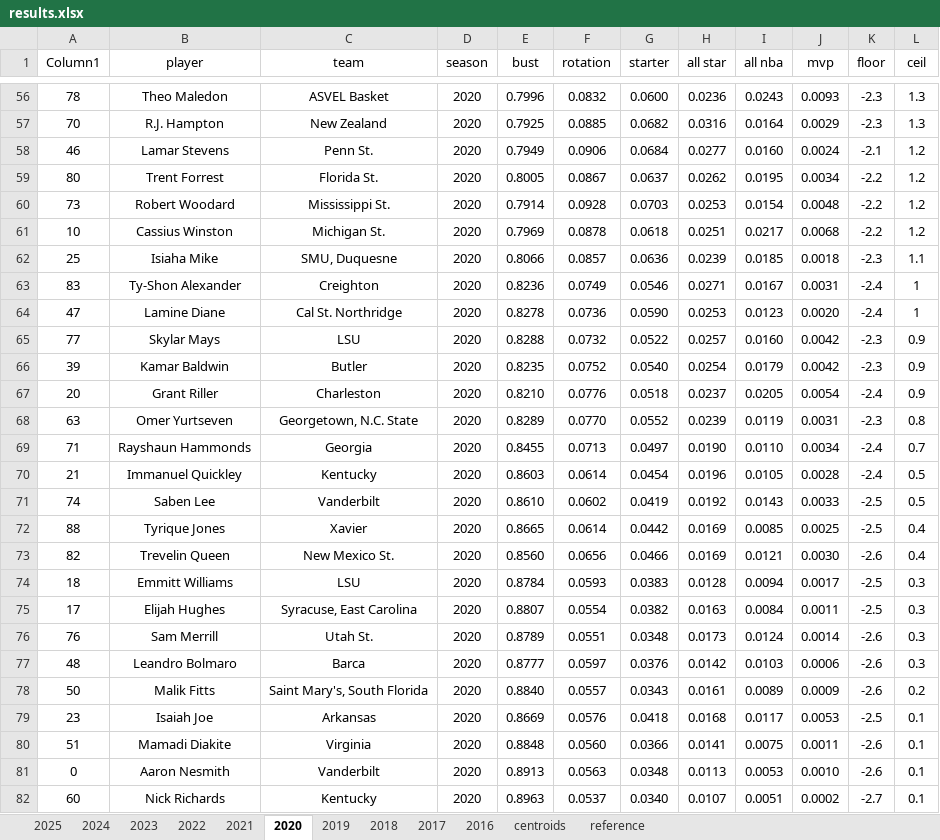
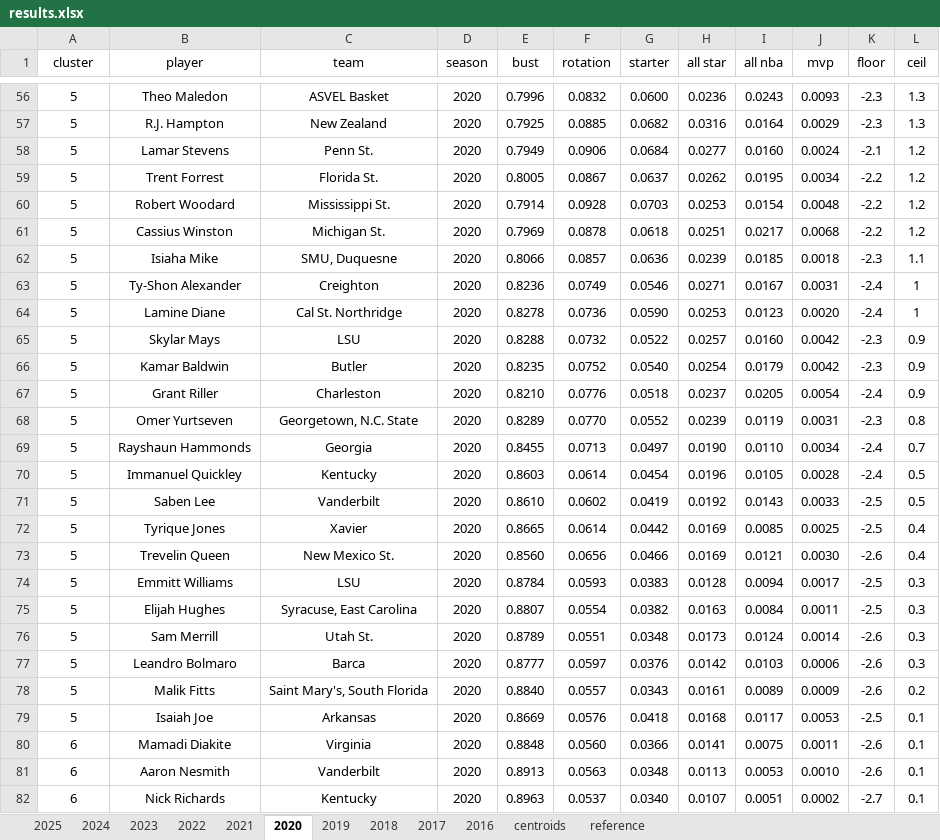
Before and after one commit to Uttam2007110/NBA_draft_model, an Excel workbook: bart/results.xlsx, sheet 2020, drawn as a sheet; only a part is shown, gaps mark what is left out; values as stored, in another font and other column widths than the file's, no borders; conditional formats and table styles not drawn; the diff covers the shown part only; the diff names each change by its address in the sheet, - before the commit and + after, or states it on an @@ line.

Commit message:
cluster centroids updated

```diff
--- a/bart/results.xlsx (sheet 2020)
+++ b/bart/results.xlsx (sheet 2020)
-A1: Column1
+A1: cluster
-A56 (cluster): 78
+A56 (cluster): 5
-A57 (cluster): 70
+A57 (cluster): 5
-A58 (cluster): 46
+A58 (cluster): 5
-A59 (cluster): 80
+A59 (cluster): 5
-A60 (cluster): 73
+A60 (cluster): 5
-A61 (cluster): 10
+A61 (cluster): 5
-A62 (cluster): 25
+A62 (cluster): 5
-A63 (cluster): 83
+A63 (cluster): 5
-A64 (cluster): 47
+A64 (cluster): 5
-A65 (cluster): 77
+A65 (cluster): 5
-A66 (cluster): 39
+A66 (cluster): 5
-A67 (cluster): 20
+A67 (cluster): 5
-A68 (cluster): 63
+A68 (cluster): 5
-A69 (cluster): 71
+A69 (cluster): 5
-A70 (cluster): 21
+A70 (cluster): 5
-A71 (cluster): 74
+A71 (cluster): 5
-A72 (cluster): 88
+A72 (cluster): 5
-A73 (cluster): 82
+A73 (cluster): 5
-A74 (cluster): 18
+A74 (cluster): 5
-A75 (cluster): 17
+A75 (cluster): 5
-A76 (cluster): 76
+A76 (cluster): 5
-A77 (cluster): 48
+A77 (cluster): 5
-A78 (cluster): 50
+A78 (cluster): 5
-A79 (cluster): 23
+A79 (cluster): 5
-A80 (cluster): 51
+A80 (cluster): 6
-A81 (cluster): 0
+A81 (cluster): 6
-A82 (cluster): 60
+A82 (cluster): 6
```
Also changed, not shown: 1 added row, 2 removed rows and 63 edited cells elsewhere in this sheet, sheet 2025, sheet 2016, sheet 2023, sheet 2019, sheet 2022, sheet 2024, 4 more sheets.
